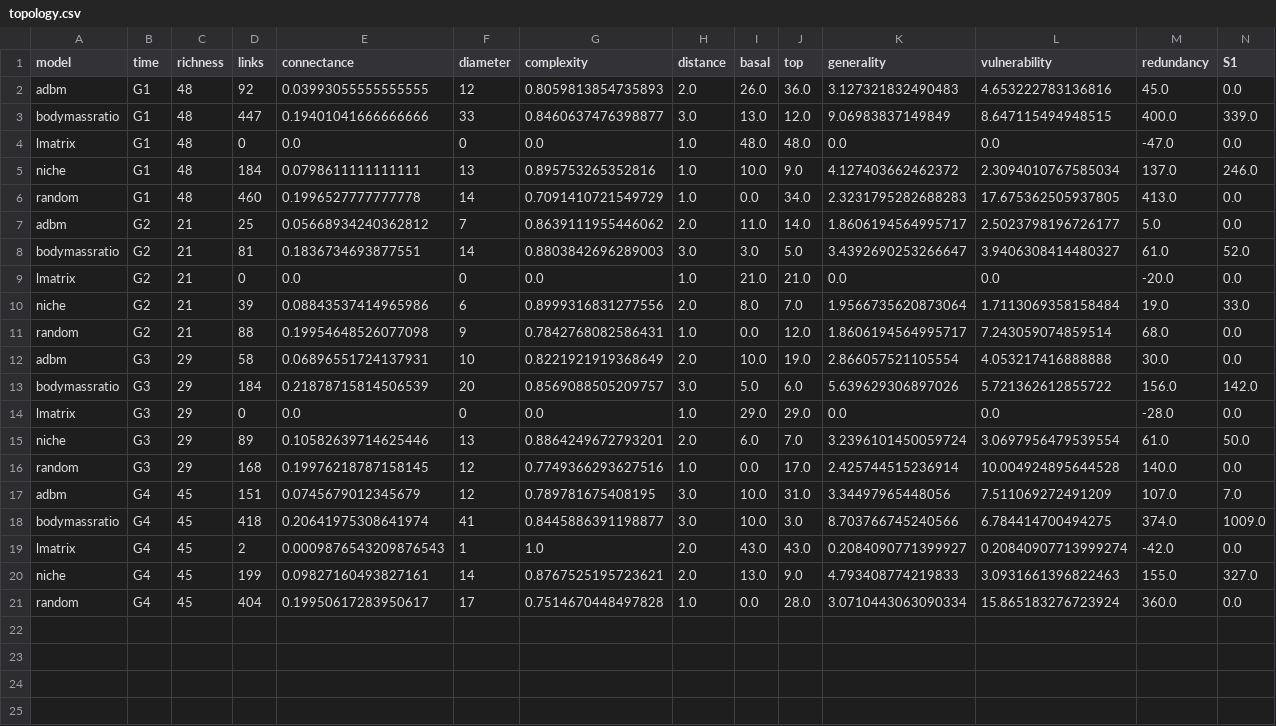
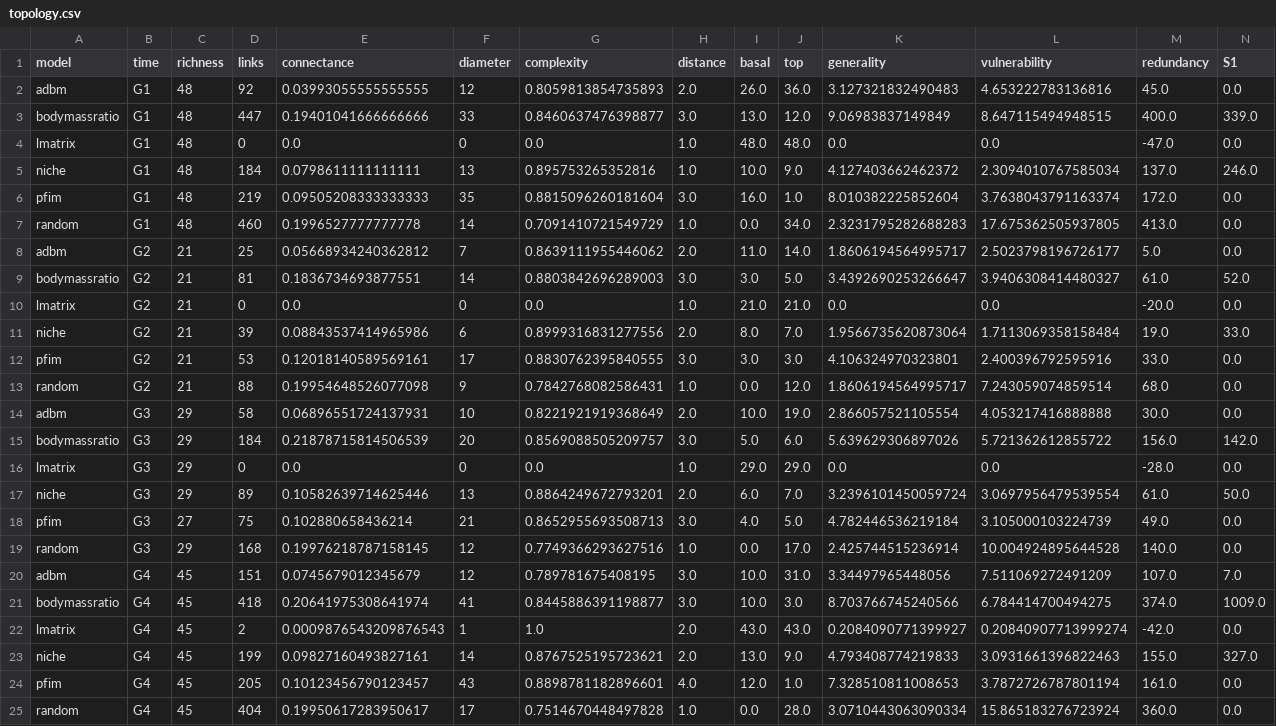
Before and after one commit to BecksLab/ms_paleo_webs, a CSV file: data/processed/topology.csv, drawn as a sheet; only a part is shown; rows hold the shown columns only; the diff names each change by its address in the sheet, - before the commit and + after, or states it on an @@ line.

Commit message:
🩹 pfim hot fix

```diff
--- a/data/processed/topology.csv
+++ b/data/processed/topology.csv
+row 6: pfim | G1 | 48 | 219 | 0.09505208333333333 | 35 | 0.8815096260181604 | 3.0 | 16.0 | 1.0 | 8.010382225852604 | 3.7638043791163374 | 172.0 | 0.0
+row 12: pfim | G2 | 21 | 53 | 0.12018140589569161 | 17 | 0.8830762395840555 | 3.0 | 3.0 | 3.0 | 4.106324970323801 | 2.400396792595916 | 33.0 | 0.0
+row 18: pfim | G3 | 27 | 75 | 0.102880658436214 | 21 | 0.8652955693508713 | 3.0 | 4.0 | 5.0 | 4.782446536219184 | 3.105000103224739 | 49.0 | 0.0
+row 24: pfim | G4 | 45 | 205 | 0.10123456790123457 | 43 | 0.8898781182896601 | 4.0 | 12.0 | 1.0 | 7.328510811008653 | 3.7872726787801194 | 161.0 | 0.0
```
Also changed, not shown: 2 other files.
